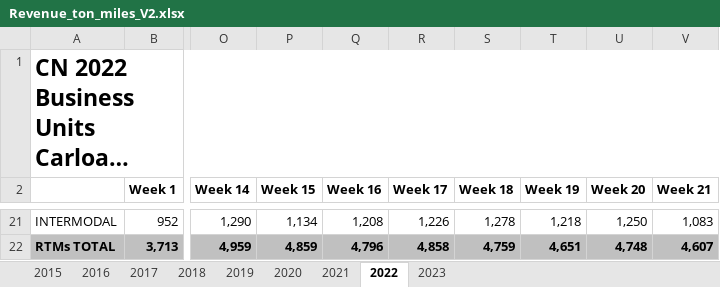
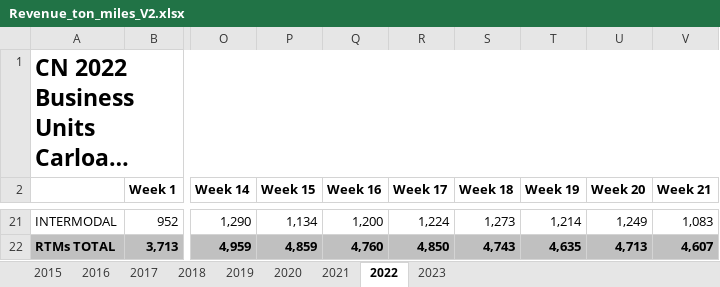
Before and after one commit to shamanthc/bdl-lde-public, an Excel workbook: Data/Revenue_ton_miles_V2.xlsx, sheet 2022, drawn as a sheet; only a part is shown, gaps mark what is left out; long unchanged cells end in …; values as stored, in another font and other column widths than the file's, no borders; the diff covers the shown part only; the diff names each change by its address in the sheet, - before the commit and + after, or states it on an @@ line.

```diff
--- a/Data/Revenue_ton_miles_V2.xlsx (sheet 2022)
+++ b/Data/Revenue_ton_miles_V2.xlsx (sheet 2022)
-Q21 (Week 16): 1,208
+Q21 (Week 16): 1,200
-R21 (Week 17): 1,226
+R21 (Week 17): 1,224
-S21 (Week 18): 1,278
+S21 (Week 18): 1,273
-T21 (Week 19): 1,218
+T21 (Week 19): 1,214
-U21 (Week 20): 1,250
+U21 (Week 20): 1,249
-Q22 (Week 16): 4,796
+Q22 (Week 16): 4,760
-R22 (Week 17): 4,858
+R22 (Week 17): 4,850
-S22 (Week 18): 4,759
+S22 (Week 18): 4,743
-T22 (Week 19): 4,651
+T22 (Week 19): 4,635
-U22 (Week 20): 4,748
+U22 (Week 20): 4,713
```
Also changed, not shown: 57 edited cells elsewhere in this sheet, sheet 2023, 1 other file.
